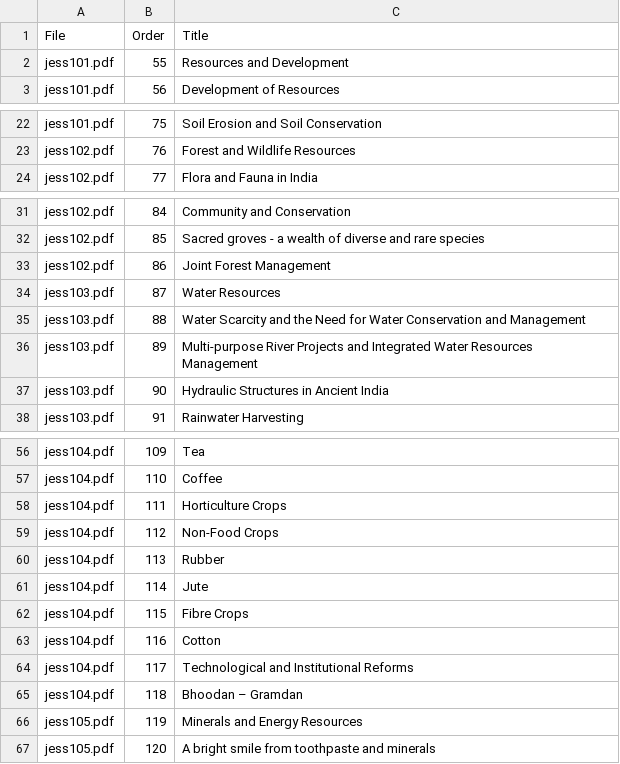
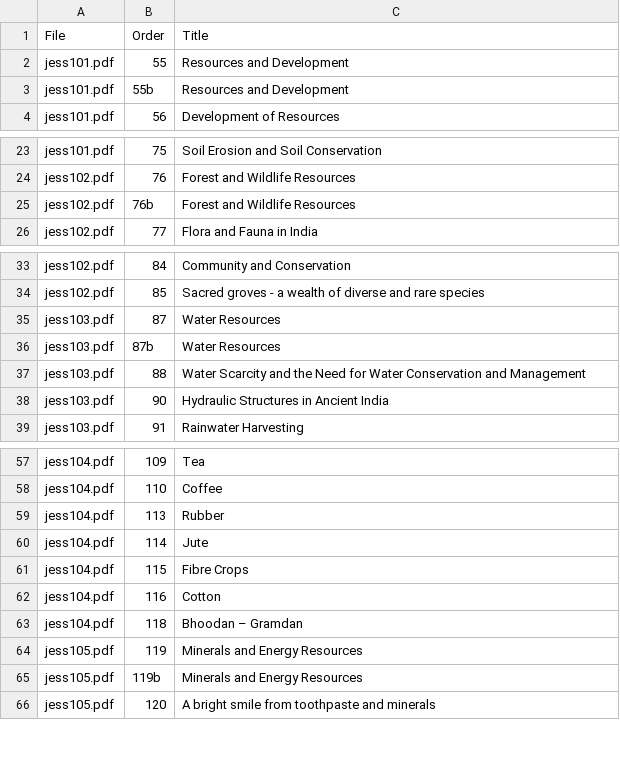
Before and after one commit to kirubaLS/research-sample, a TSV file: backend/scripts/heading_audit_data/X.GEO.tsv, drawn as a sheet; only a part is shown, gaps mark what is left out; the diff covers the shown part only.

```diff
--- a/backend/scripts/heading_audit_data/X.GEO.tsv
+++ b/backend/scripts/heading_audit_data/X.GEO.tsv
@@ -2,2 +2,3 @@ File	Order	Title
 jess101.pdf	55	Resources and Development
+jess101.pdf	55b	Resources and Development
 jess101.pdf	56	Development of Resources
@@ -23,2 +24,3 @@ jess101.pdf	75	Soil Erosion and Soil Conservation
 jess102.pdf	76	Forest and Wildlife Resources
+jess102.pdf	76b	Forest and Wildlife Resources
 jess102.pdf	77	Flora and Fauna in India
@@ -32,6 +34,5 @@ jess102.pdf	84	Community and Conservation
 jess102.pdf	85	Sacred groves - a wealth of diverse and rare species
-jess102.pdf	86	Joint Forest Management
 jess103.pdf	87	Water Resources
+jess103.pdf	87b	Water Resources
 jess103.pdf	88	Water Scarcity and the Need for Water Conservation and Management
-jess103.pdf	89	Multi-purpose River Projects and Integrated Water Resources Management
 jess103.pdf	90	Hydraulic Structures in Ancient India
@@ -57,4 +58,2 @@ jess104.pdf	109	Tea
 jess104.pdf	110	Coffee
-jess104.pdf	111	Horticulture Crops
-jess104.pdf	112	Non-Food Crops
 jess104.pdf	113	Rubber
@@ -63,5 +62,5 @@ jess104.pdf	115	Fibre Crops
 jess104.pdf	116	Cotton
-jess104.pdf	117	Technological and Institutional Reforms
 jess104.pdf	118	Bhoodan – Gramdan
 jess105.pdf	119	Minerals and Energy Resources
+jess105.pdf	119b	Minerals and Energy Resources
 jess105.pdf	120	A bright smile from toothpaste and minerals
```
Also changed, not shown: 2 added rows and 1 removed row elsewhere in this file, 1 other file.
